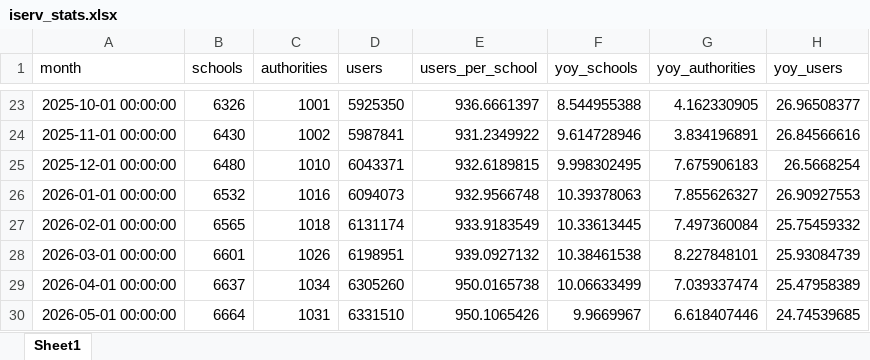
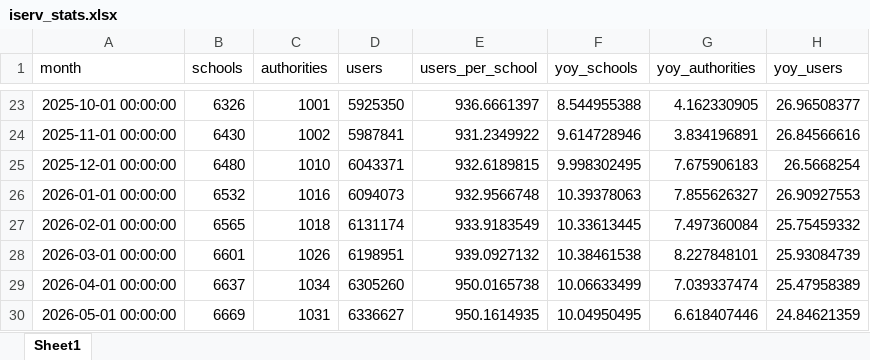
Before and after one commit to batuhanayverdi/iserv-monthly-stats, an Excel workbook: iserv_stats.xlsx, sheet Sheet1, drawn as a sheet; only a part is shown, gaps mark what is left out; values as stored, in another font and other column widths than the file's, no borders; the diff names each change by its address in the sheet, - before the commit and + after, or states it on an @@ line.

```diff
--- a/iserv_stats.xlsx (sheet Sheet1)
+++ b/iserv_stats.xlsx (sheet Sheet1)
-B30 (schools): 6664
+B30 (schools): 6669
-D30 (users): 6331510
+D30 (users): 6336627
-E30 (users_per_school): 950.1065426
+E30 (users_per_school): 950.1614935
-F30 (yoy_schools): 9.9669967
+F30 (yoy_schools): 10.04950495
-H30 (yoy_users): 24.74539685
+H30 (yoy_users): 24.84621359
```
